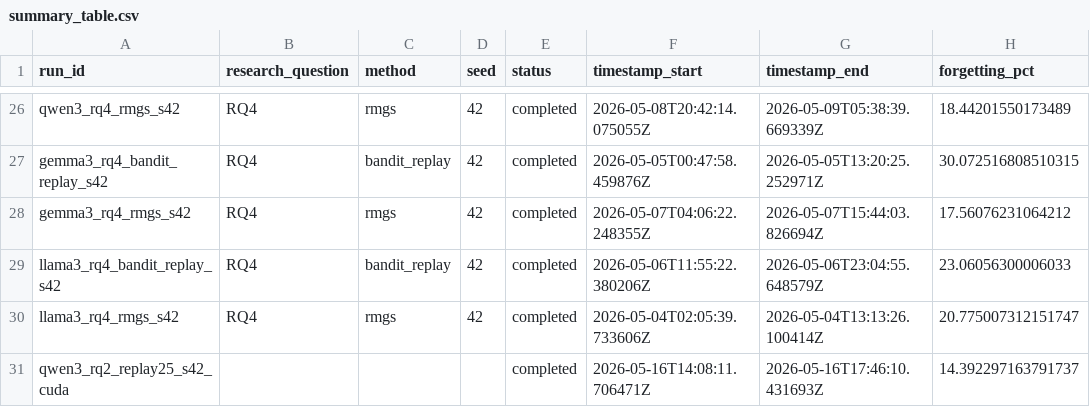
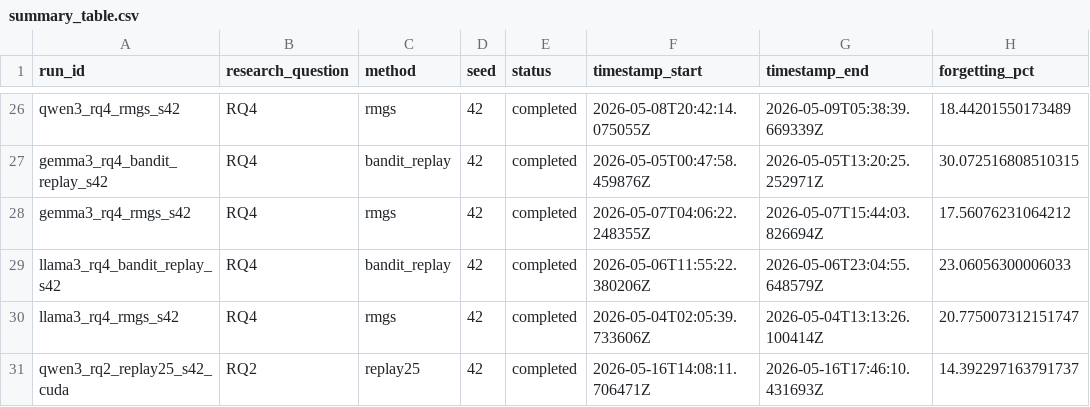
Before and after one commit to Khansolo9/continual_pre_training, a CSV file: experiments/summary_table.csv, drawn as a sheet; only a part is shown, gaps mark what is left out; the diff names each change by its address in the sheet, - before the commit and + after, or states it on an @@ line.

Commit message:
Registry hygiene: enrich cloud-run rows from metrics.json
The runner (src/run_experiment.py) only writes status + timestamps +
metrics_file into the registry on first append. Historical MPS rows
have the rest of the metadata (research_question, method, seed,
model_id, model_family, model_params_m, config_file, promptset_version,
dataset_tier, notes) which got filled in some other flow. Cloud rows
were appearing with these columns empty.

- src/adhoc/enrich_registry_row.py: idempotent backfiller. Pulls fields
  from experiments/runs/<run_id>/metrics.json and only fills cells that
  are currently empty (never overwrites). Supports single-run mode and
  --all (every row whose research_question is empty).

- gcp/post_run.sh: now runs the enricher right before
  generate_summary_pack.py, so cloud runs land in the registry with
  the same metadata richness as MPS runs.

- experiments/run_registry.csv: qwen3_rq2_replay25_s42_cuda row
  enriched. Notes field overridden from the generic template
  to capture this row's actual role: post-AMENDMENT-004 rerun,
  supersedes the MPS original for replay25 claims (cross-ref
  run_validity_audit.md).

- summary_table.csv / summary_pack.md regenerated to match the
  corrected registry row.

```diff
--- a/experiments/summary_table.csv
+++ b/experiments/summary_table.csv
-B31 (research_question): (empty)
+B31 (research_question): RQ2
-C31 (method): (empty)
+C31 (method): replay25
-D31 (seed): (empty)
+D31 (seed): 42
```
Also changed, not shown: experiments/run_registry.csv, 3 other files.
